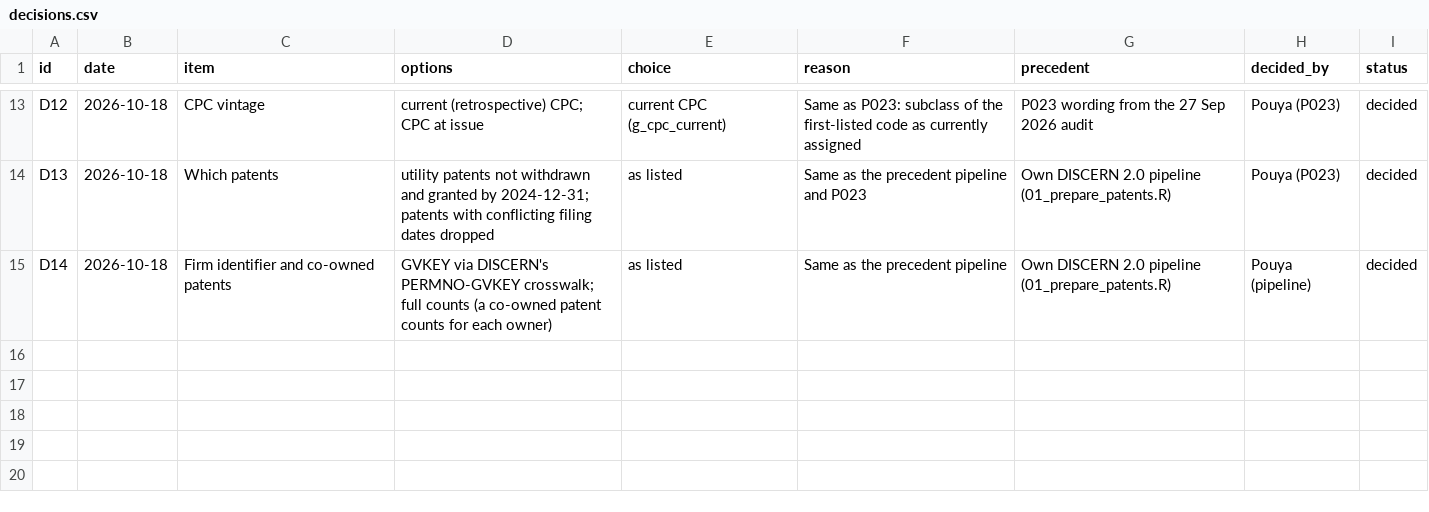
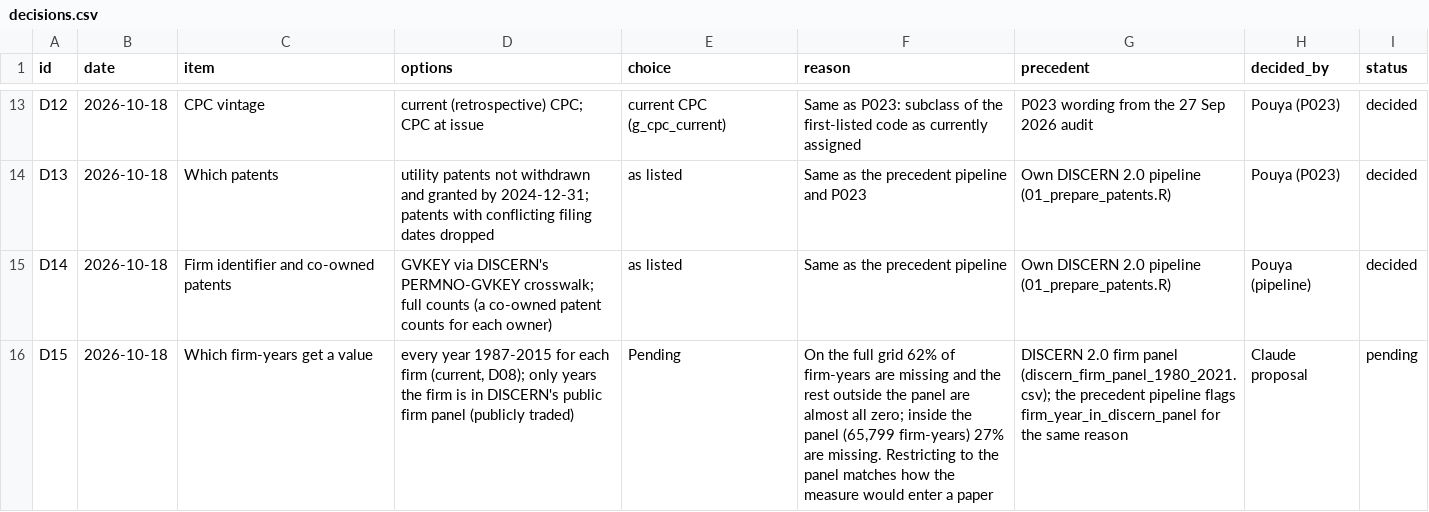
Before and after one commit to pdgituserpd/auditable-research-loop, a CSV file: logs/decisions.csv, drawn as a sheet; only a part is shown, gaps mark what is left out.

```diff
--- a/logs/decisions.csv
+++ b/logs/decisions.csv
@@ -15 +15,2 @@ D13,2026-10-18,Which patents,utility patents not withdrawn and granted by 2024-1
 D14,2026-10-18,Firm identifier and co-owned patents,GVKEY via DISCERN's PERMNO-GVKEY crosswalk; full counts (a co-owned patent counts for each owner),as listed,Same as the precedent pipeline,Own DISCERN 2.0 pipeline (01_prepare_patents.R),Pouya (pipeline),decided
+D15,2026-10-18,Which firm-years get a value,"every year 1987-2015 for each firm (current, D08); only years the firm is in DISCERN's public firm panel (publicly traded)",Pending,"On the full grid 62% of firm-years are missing and the rest outside the panel are almost all zero; inside the panel (65,799 firm-years) 27% are missing. Restricting to the panel matches how the measure would enter a paper",DISCERN 2.0 firm panel (discern_firm_panel_1980_2021.csv); the precedent pipeline flags firm_year_in_discern_panel for the same reason,Claude proposal,pending
```
Also changed, not shown: 5 other files.
